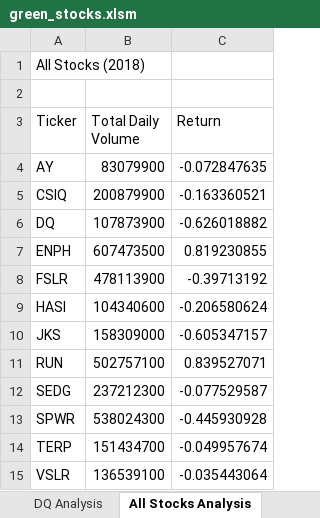
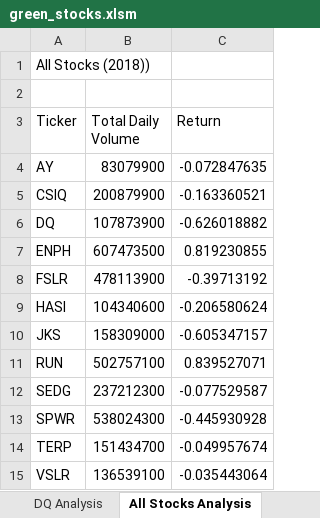
Before and after one commit to cangl008/stock-analysis, an Excel workbook: green_stocks.xlsm, sheet All Stocks Analysis, drawn as a sheet; values as stored, in another font and other column widths than the file's, no borders; charts and pictures not drawn; the diff names each change by its address in the sheet, - before the commit and + after, or states it on an @@ line.

Commit message:
Add files via upload

```diff
--- a/green_stocks.xlsm (sheet All Stocks Analysis)
+++ b/green_stocks.xlsm (sheet All Stocks Analysis)
-A1 (Ticker): All Stocks (2018)
+A1 (Ticker): All Stocks (2018))
```
Also changed, not shown: charts or pictures.
